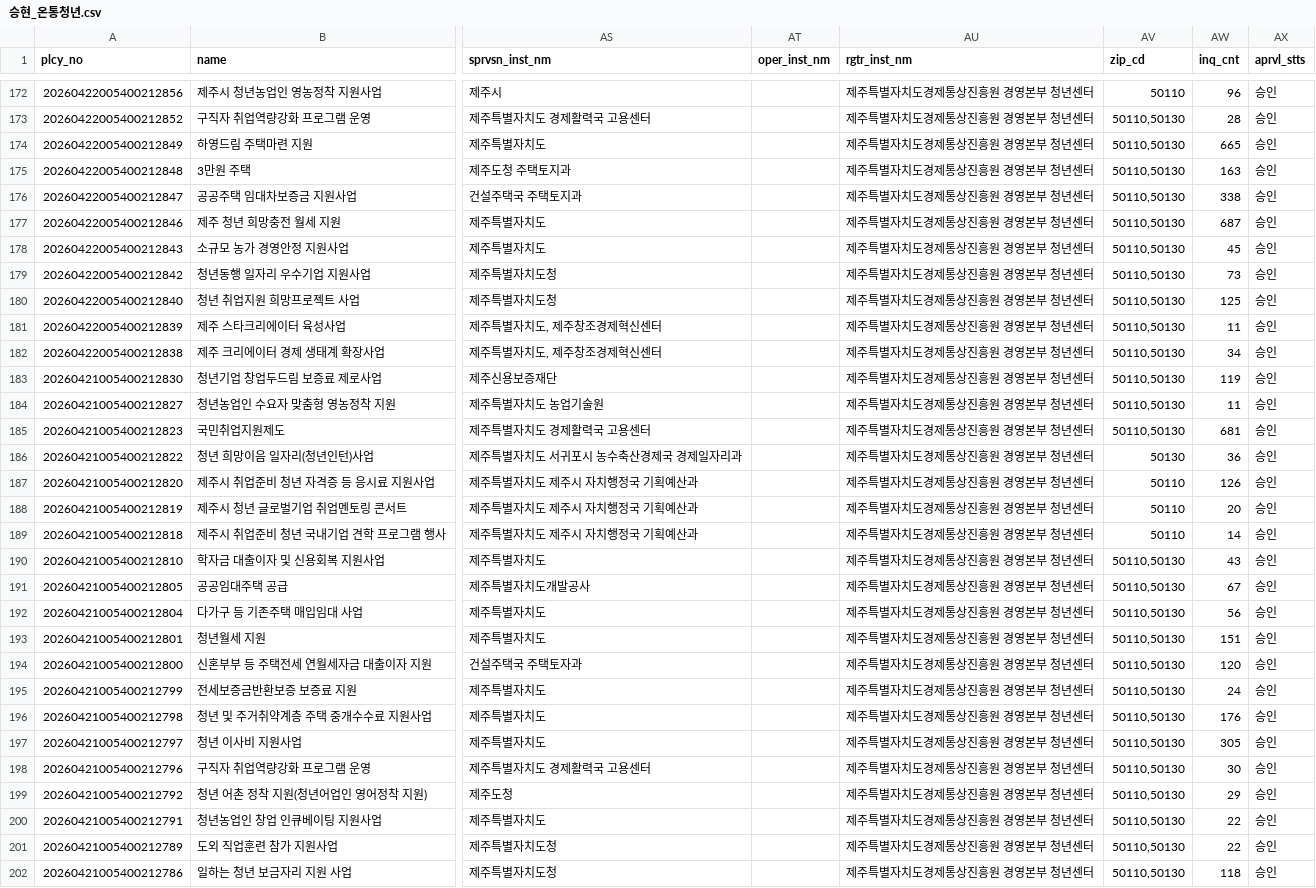
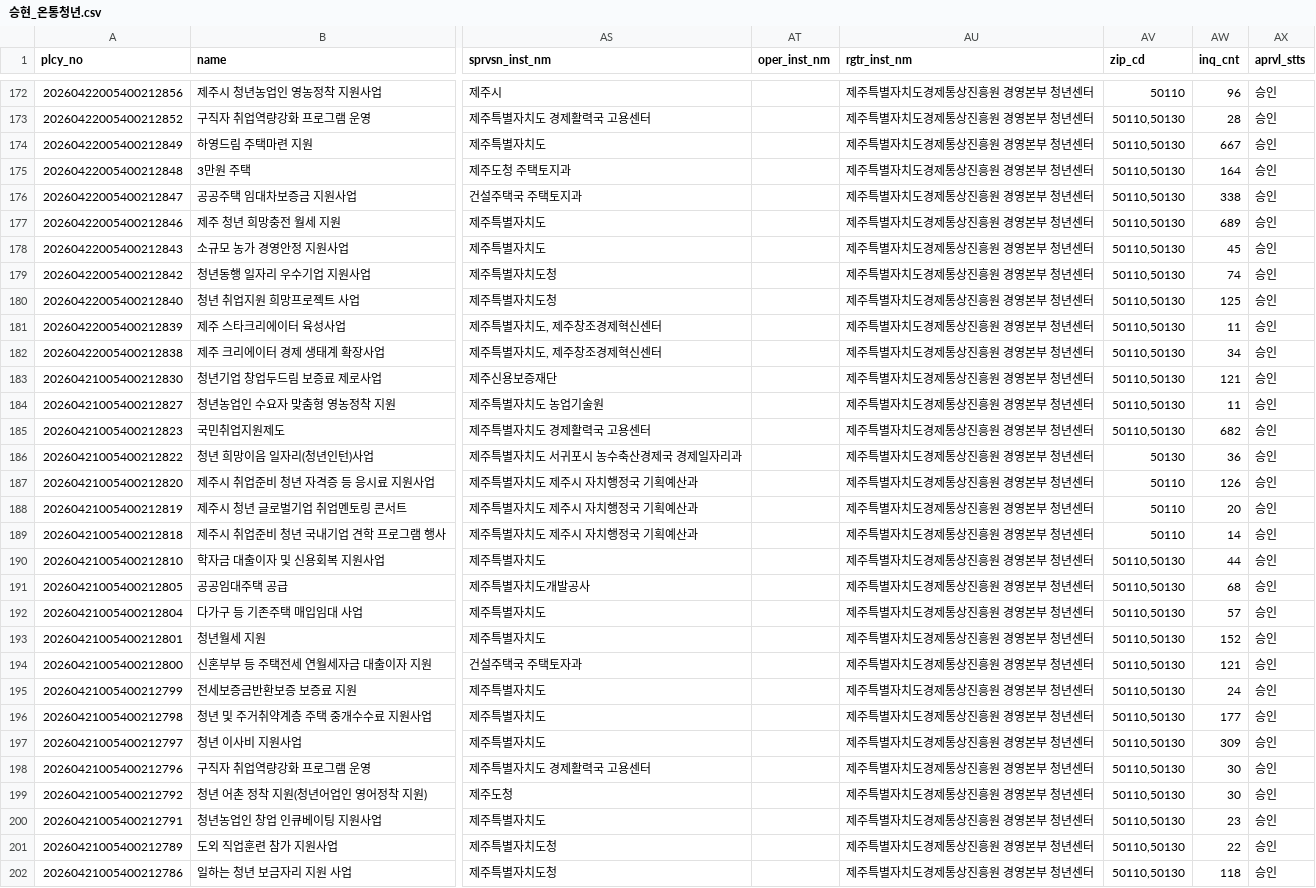
Before and after one commit to SuY3450/Youth-welfare, a CSV file: data/raw/승현_온통청년.csv, drawn as a sheet; only a part is shown, gaps mark what is left out; the diff covers the shown part only; the diff names each change by its address in the sheet, - before the commit and + after, or states it on an @@ line.

```diff
--- a/data/raw/승현_온통청년.csv
+++ b/data/raw/승현_온통청년.csv
-AW174 (inq_cnt): 665
+AW174 (inq_cnt): 667
-AW175 (inq_cnt): 163
+AW175 (inq_cnt): 164
-AW177 (inq_cnt): 687
+AW177 (inq_cnt): 689
-AW179 (inq_cnt): 73
+AW179 (inq_cnt): 74
-AW183 (inq_cnt): 119
+AW183 (inq_cnt): 121
-AW185 (inq_cnt): 681
+AW185 (inq_cnt): 682
-AW190 (inq_cnt): 43
+AW190 (inq_cnt): 44
-AW191 (inq_cnt): 67
+AW191 (inq_cnt): 68
-AW192 (inq_cnt): 56
+AW192 (inq_cnt): 57
-AW193 (inq_cnt): 151
+AW193 (inq_cnt): 152
-AW194 (inq_cnt): 120
+AW194 (inq_cnt): 121
-AW196 (inq_cnt): 176
+AW196 (inq_cnt): 177
-AW197 (inq_cnt): 305
+AW197 (inq_cnt): 309
-AW199 (inq_cnt): 29
+AW199 (inq_cnt): 30
-AW200 (inq_cnt): 22
+AW200 (inq_cnt): 23
```
Also changed, not shown: 112 edited cells elsewhere in this file, 1 other file.
